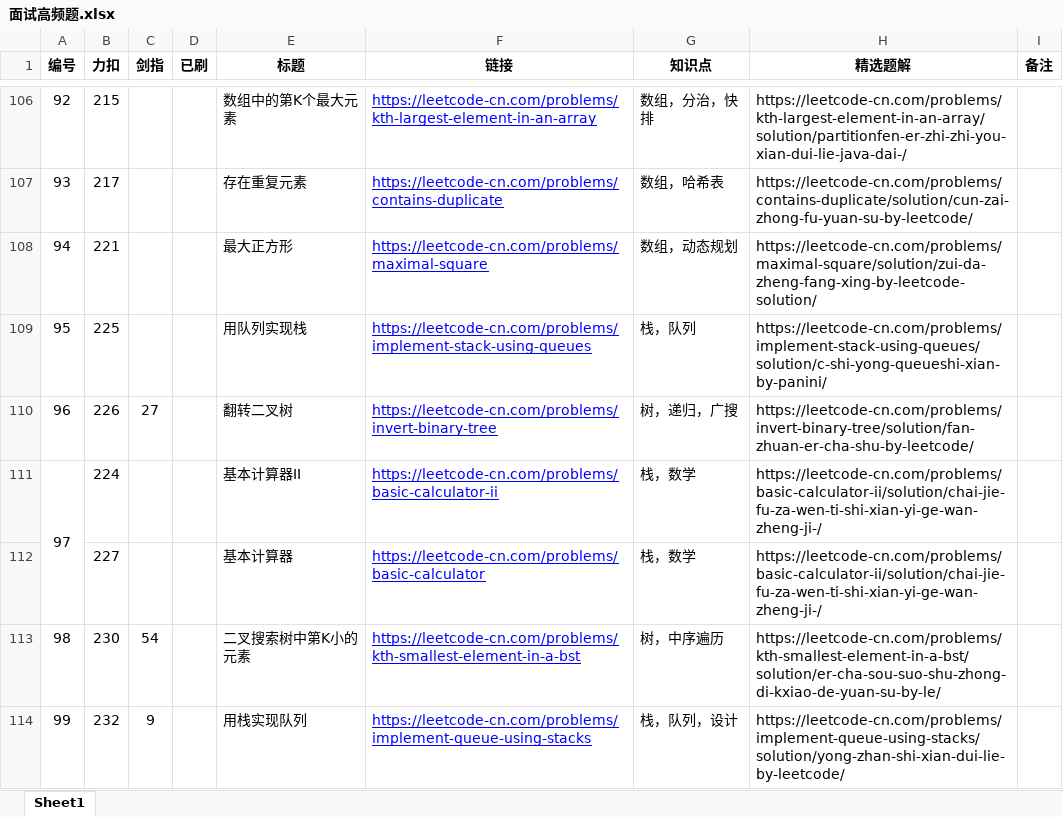
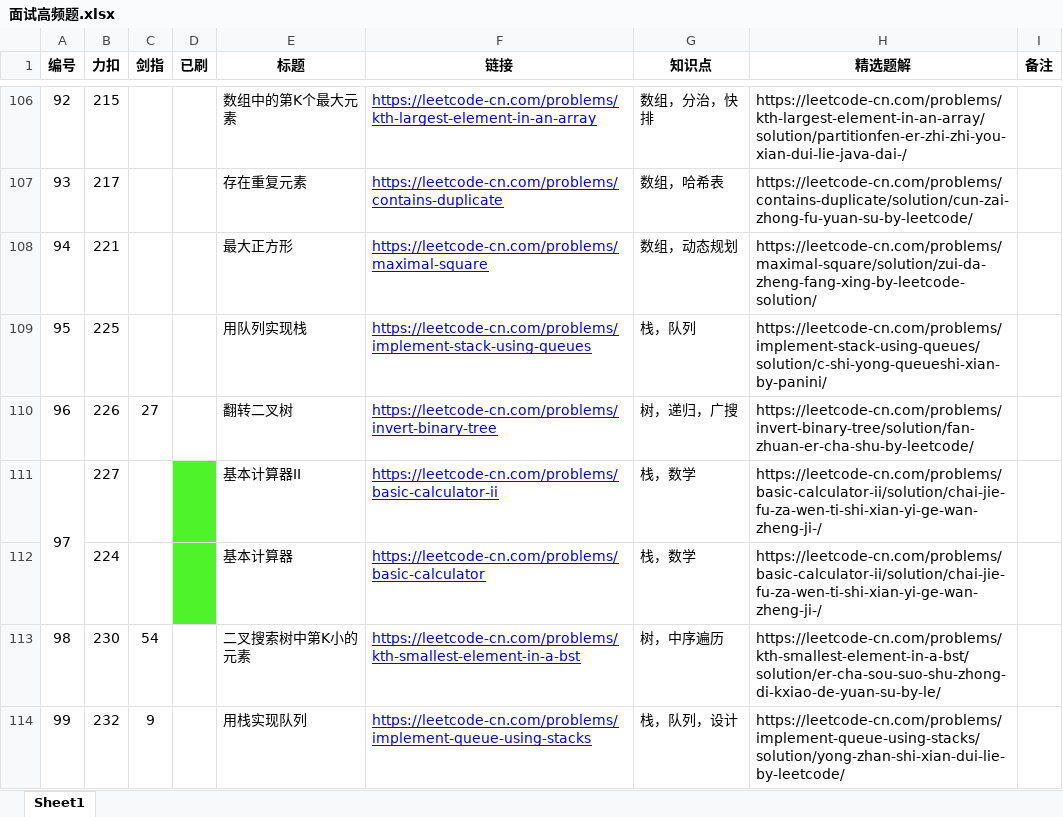
Before and after one commit to Hansimov/cs-notes, an Excel workbook: 面试高频题.xlsx, sheet Sheet1, drawn as a sheet; only a part is shown, gaps mark what is left out; values as stored, in another font and other column widths than the file's, no borders; the diff names each change by its address in the sheet, - before the commit and + after, or states it on an @@ line.

```diff
--- a/面试高频题.xlsx (sheet Sheet1)
+++ b/面试高频题.xlsx (sheet Sheet1)
-B111 (力扣): 224
+B111 (力扣): 227
-D111:D112 fill: none
+D111:D112 fill: #4FF329
-B112 (力扣): 227
+B112 (力扣): 224
```
Also changed, not shown: 3 other files.
